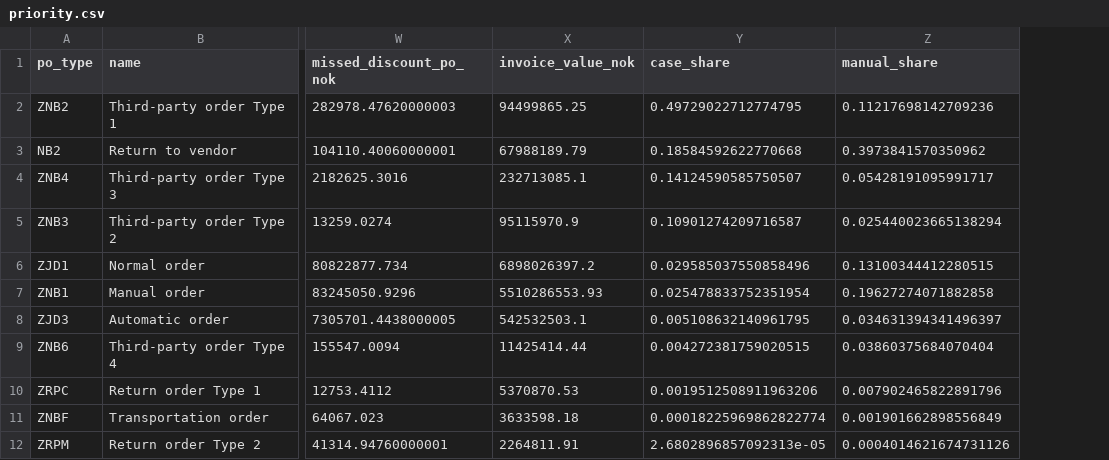
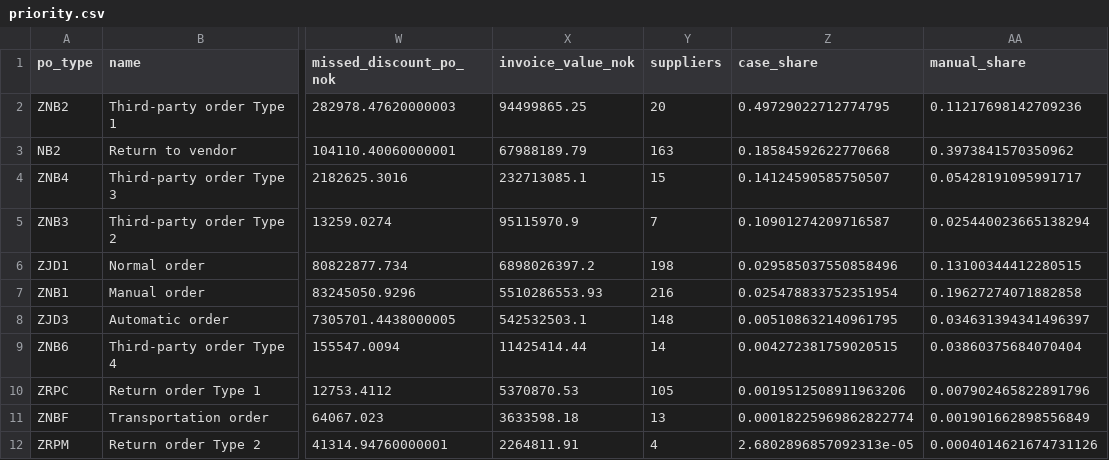
Before and after one commit to ruckizuckiNO/ap_process_mining, a CSV file: output/priority.csv, drawn as a sheet; only a part is shown, gaps mark what is left out; the diff names each change by its address in the sheet, - before the commit and + after, or states it on an @@ line.

```diff
--- a/output/priority.csv
+++ b/output/priority.csv
+column Y (suppliers), rows 2-12: 20 | 163 | 15 | 7 | 198 | 216 | 148 | 14 | 105 | 13 | 4
```
Also changed, not shown: 4 other files.
